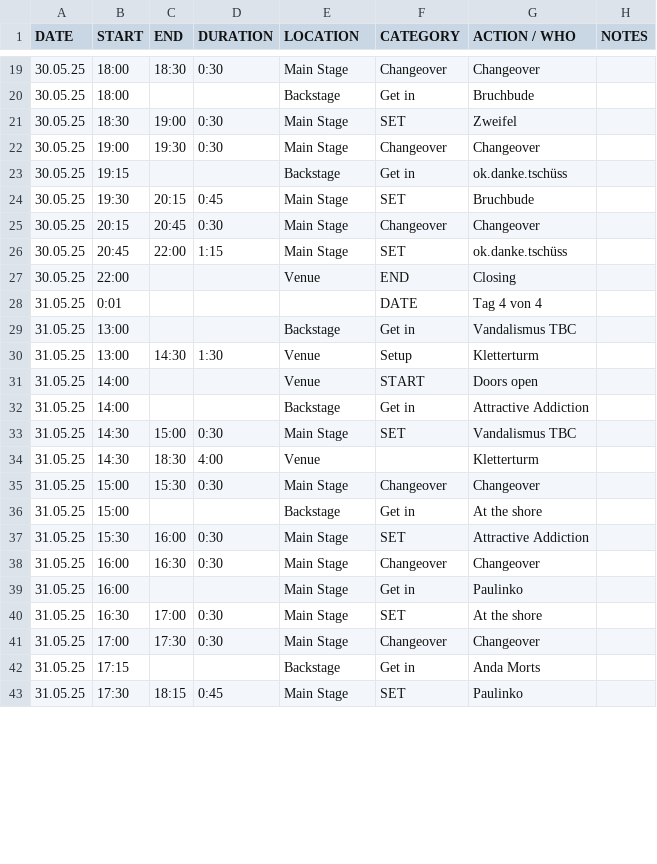
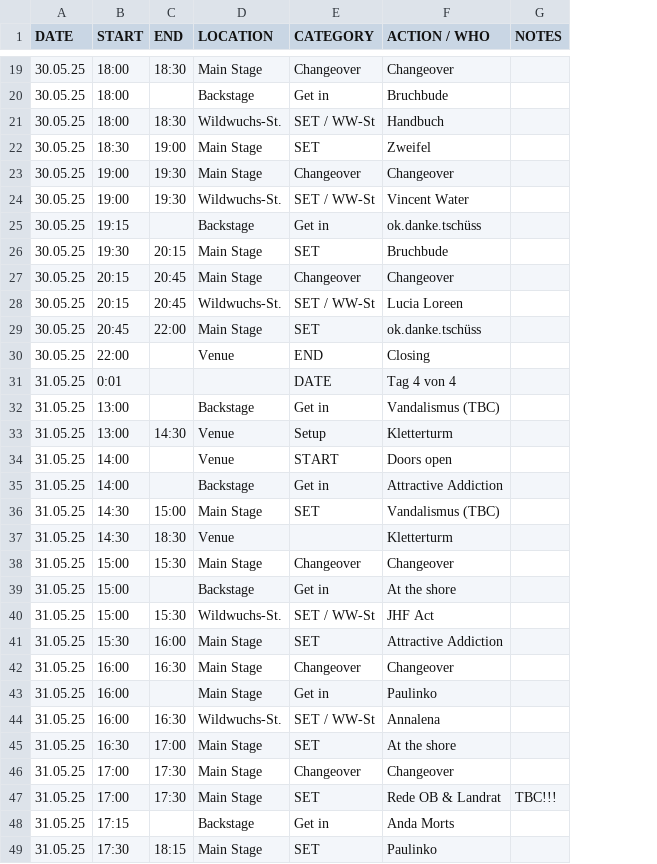
Before and after one commit to goodfillow/rebstock-ttv2, a CSV file: festival_schedule.csv, drawn as a sheet; only a part is shown, gaps mark what is left out; removed rows and columns are numbered as before the commit, all else as after; the diff covers the shown part only; the diff names each change by its address in the sheet, - before the commit and + after, or states it on an @@ line.

Commit message:
Update festival_schedule.csv

```diff
--- a/festival_schedule.csv
+++ b/festival_schedule.csv
-column D (DURATION), rows 19-43: 0:30 |  | 0:30 | 0:30 |  | 0:45 | 0:30 | 1:15 |  |  |  | 1:30 |  |  | 0:30 | 4:00 | 0:30 |  | 0:30 | 0:30 |  | 0:30 | 0:30 |  | 0:45
+row 21: 30.05.25 | 18:00 | 18:30 | Wildwuchs-St. | SET / WW-St | Handbuch
+row 24: 30.05.25 | 19:00 | 19:30 | Wildwuchs-St. | SET / WW-St | Vincent Water
+row 28: 30.05.25 | 20:15 | 20:45 | Wildwuchs-St. | SET / WW-St | Lucia Loreen
-F32 (ACTION / WHO): Vandalismus TBC
+F32 (ACTION / WHO): Vandalismus (TBC)
-F36 (ACTION / WHO): Vandalismus TBC
+F36 (ACTION / WHO): Vandalismus (TBC)
+row 40: 31.05.25 | 15:00 | 15:30 | Wildwuchs-St. | SET / WW-St | JHF Act
+row 44: 31.05.25 | 16:00 | 16:30 | Wildwuchs-St. | SET / WW-St | Annalena
+row 47: 31.05.25 | 17:00 | 17:30 | Main Stage | SET | Rede OB & Landrat | TBC!!!
```
Also changed, not shown: 3 added rows and 9 edited cells elsewhere in this file.
